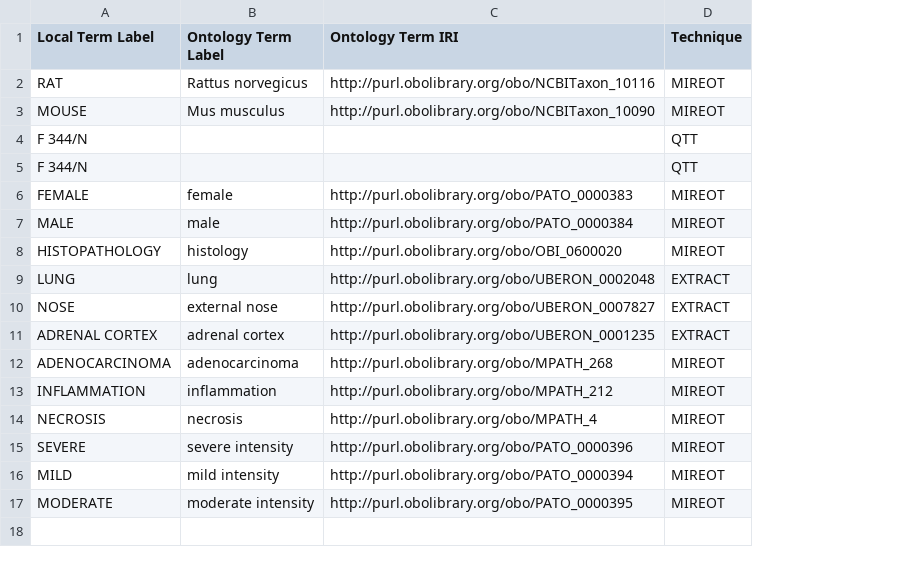
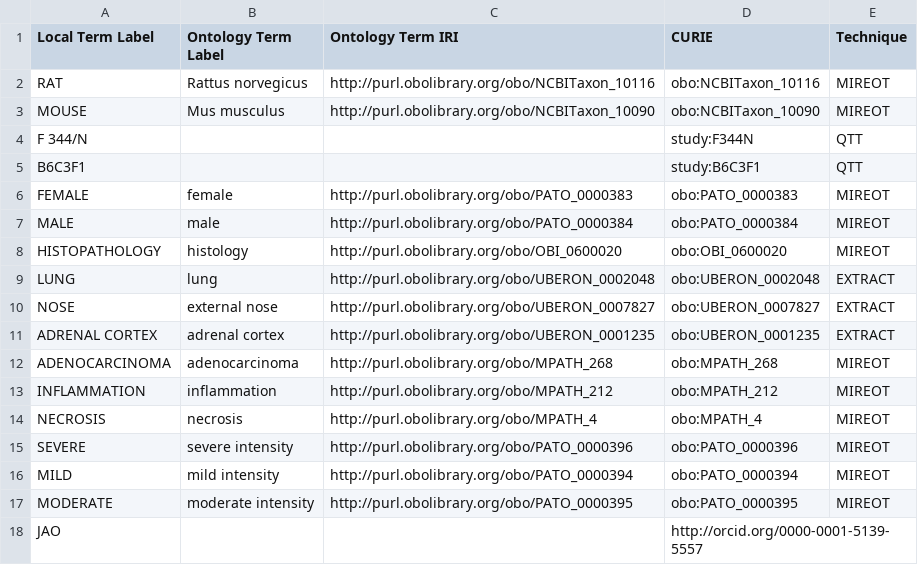
Before and after one commit to jamesaoverton/obo-tutorial, a CSV file: examples/terms.csv, drawn as a sheet; the diff names each change by its address in the sheet, - before the commit and + after, or states it on an @@ line.

Commit message:
Adding TermMapper class
Include tweaks to some example data and updated CommandLineInterface.
Also minor fixes for build.xml.

```diff
--- a/examples/terms.csv
+++ b/examples/terms.csv
+column D (CURIE), rows 2-17: obo:NCBITaxon_10116 | obo:NCBITaxon_10090 | study:F344N | study:B6C3F1 | obo:PATO_0000383 | obo:PATO_0000384 | obo:OBI_0600020 | obo:UBERON_0002048 | obo:UBERON_0007827 | obo:UBERON_0001235 | obo:MPATH_268 | obo:MPATH_212 | obo:MPATH_4 | obo:PATO_0000396 | obo:PATO_0000394 | obo:PATO_0000395
-A5 (Local Term Label): F 344/N
+A5 (Local Term Label): B6C3F1
+row 18: JAO |  |  | http://orcid.org/0000-0001-5139-5557
```
Also changed, not shown: examples/data-after.csv, 5 other files.
